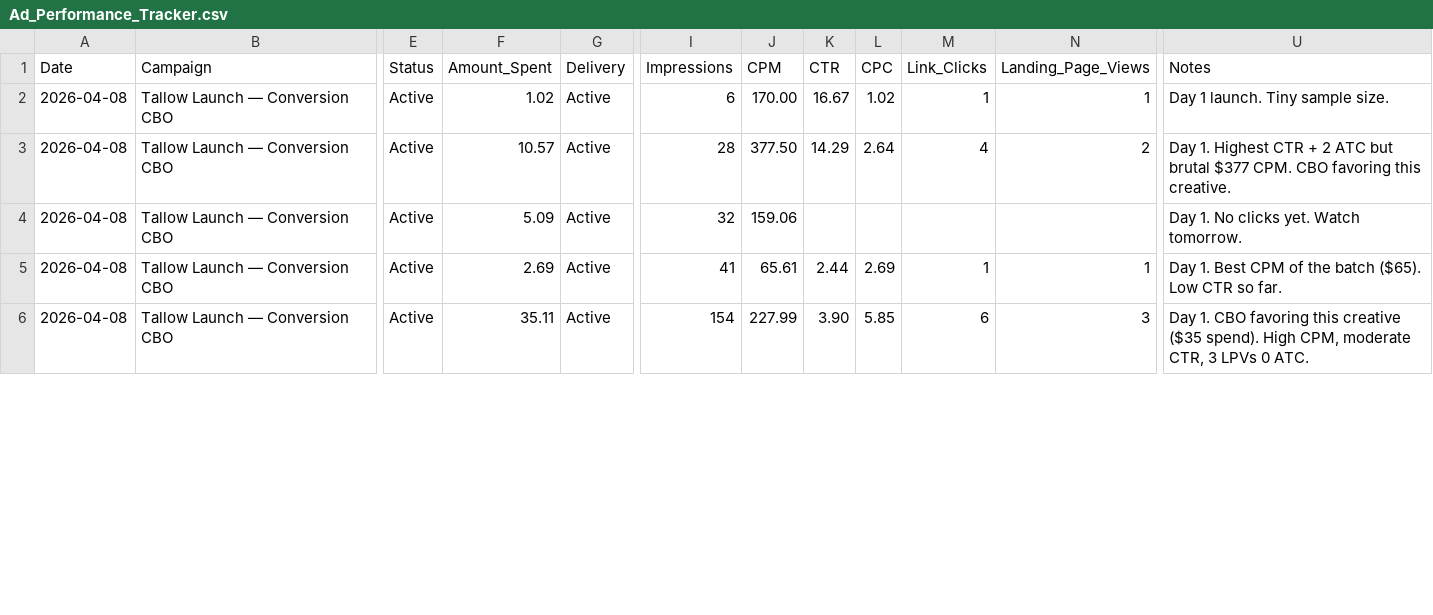
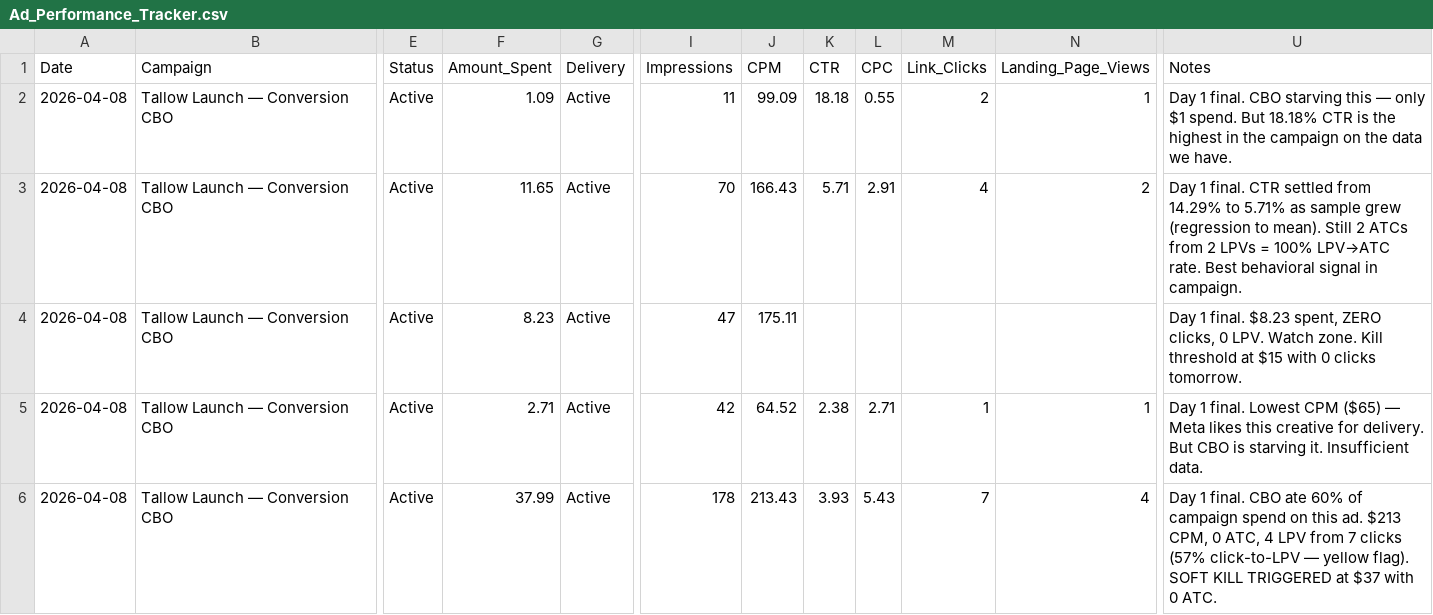
Before and after one commit to nateframe34-hub/CC-Nate, a CSV file: tallow-cream/tracking/Ad_Performance_Tracker.csv, drawn as a sheet; only a part is shown, gaps mark what is left out; the diff covers the shown part only; the diff names each change by its address in the sheet, - before the commit and + after, or states it on an @@ line.

```diff
--- a/tallow-cream/tracking/Ad_Performance_Tracker.csv
+++ b/tallow-cream/tracking/Ad_Performance_Tracker.csv
-F2 (Amount_Spent): 1.02
+F2 (Amount_Spent): 1.09
-I2 (Impressions): 6
+I2 (Impressions): 11
-J2 (CPM): 170.00
+J2 (CPM): 99.09
-K2 (CTR): 16.67
+K2 (CTR): 18.18
-L2 (CPC): 1.02
+L2 (CPC): 0.55
-M2 (Link_Clicks): 1
+M2 (Link_Clicks): 2
-U2 (Notes): Day 1 launch. Tiny sample size.
+U2 (Notes): Day 1 final. CBO starving this — only $1 spend. But 18.18% CTR is the highest in the campaign on the data we have.
-F3 (Amount_Spent): 10.57
+F3 (Amount_Spent): 11.65
-I3 (Impressions): 28
+I3 (Impressions): 70
-J3 (CPM): 377.50
+J3 (CPM): 166.43
-K3 (CTR): 14.29
+K3 (CTR): 5.71
-L3 (CPC): 2.64
+L3 (CPC): 2.91
-U3 (Notes): Day 1. Highest CTR + 2 ATC but brutal $377 CPM. CBO favoring this creative.
+U3 (Notes): Day 1 final. CTR settled from 14.29% to 5.71% as sample grew (regression to mean). Still 2 ATCs from 2 LPVs = 100% LPV→ATC rate. Best behavioral signal in campaign.
-F4 (Amount_Spent): 5.09
+F4 (Amount_Spent): 8.23
-I4 (Impressions): 32
+I4 (Impressions): 47
-J4 (CPM): 159.06
+J4 (CPM): 175.11
-U4 (Notes): Day 1. No clicks yet. Watch tomorrow.
+U4 (Notes): Day 1 final. $8.23 spent, ZERO clicks, 0 LPV. Watch zone. Kill threshold at $15 with 0 clicks tomorrow.
-F5 (Amount_Spent): 2.69
+F5 (Amount_Spent): 2.71
-I5 (Impressions): 41
+I5 (Impressions): 42
-J5 (CPM): 65.61
+J5 (CPM): 64.52
-K5 (CTR): 2.44
+K5 (CTR): 2.38
-L5 (CPC): 2.69
+L5 (CPC): 2.71
-U5 (Notes): Day 1. Best CPM of the batch ($65). Low CTR so far.
+U5 (Notes): Day 1 final. Lowest CPM ($65) — Meta likes this creative for delivery. But CBO is starving it. Insufficient data.
-F6 (Amount_Spent): 35.11
+F6 (Amount_Spent): 37.99
-I6 (Impressions): 154
+I6 (Impressions): 178
-J6 (CPM): 227.99
+J6 (CPM): 213.43
-K6 (CTR): 3.90
+K6 (CTR): 3.93
-L6 (CPC): 5.85
+L6 (CPC): 5.43
-M6 (Link_Clicks): 6
+M6 (Link_Clicks): 7
-N6 (Landing_Page_Views): 3
+N6 (Landing_Page_Views): 4
-U6 (Notes): Day 1. CBO favoring this creative ($35 spend). High CPM, moderate CTR, 3 LPVs 0 ATC.
+U6 (Notes): Day 1 final. CBO ate 60% of campaign spend on this ad. $213 CPM, 0 ATC, 4 LPV from 7 clicks (57% click-to-LPV — yellow flag). SOFT KILL TRIGGERED at $37 with 0 ATC.
```
Also changed, not shown: 4 edited cells elsewhere in this file.
